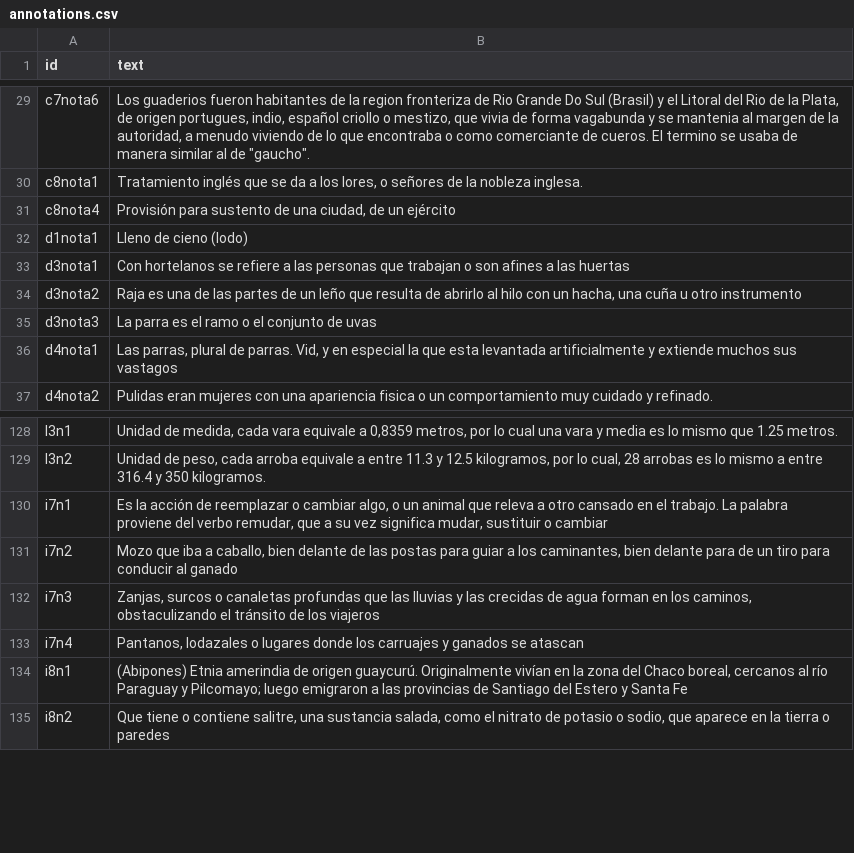
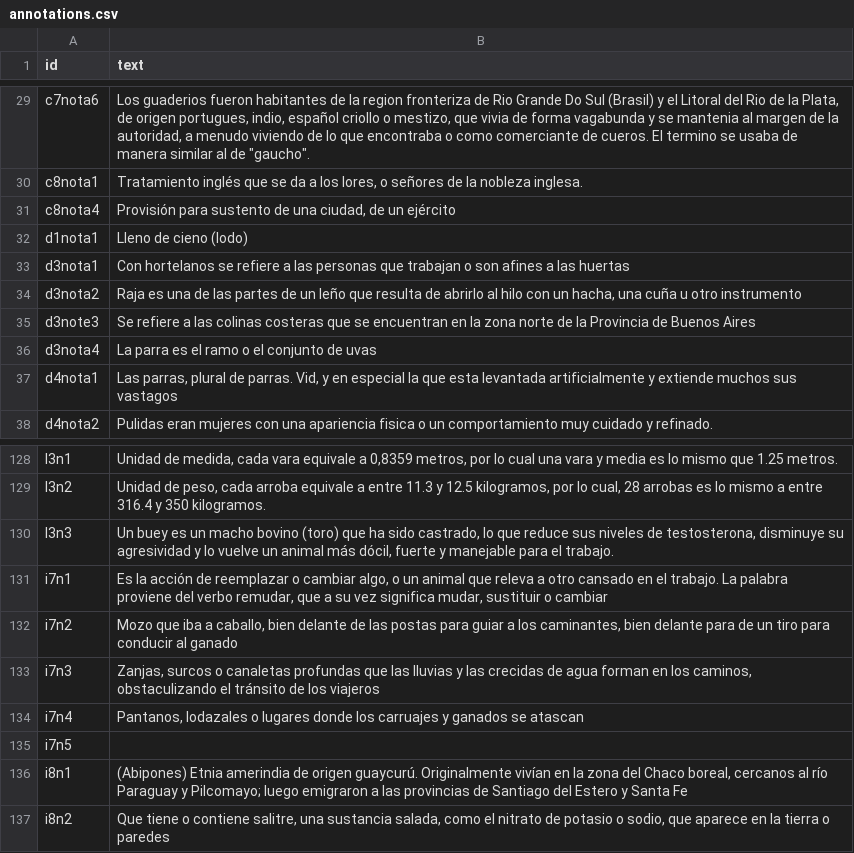
Before and after one commit to sofisetuain-hd/viajeros_caminantes, a CSV file: _data/annotations.csv, drawn as a sheet; only a part is shown, gaps mark what is left out; the diff covers the shown part only.

```diff
--- a/_data/annotations.csv
+++ b/_data/annotations.csv
@@ -34,3 +34,4 @@ d3nota1,Con hortelanos se refiere a las personas que trabajan o son afines a las
 d3nota2,"Raja es una de las partes de un leño que resulta de abrirlo al hilo con un hacha, una cuña u otro instrumento"
-d3nota3,La parra es el ramo o el conjunto de uvas
+d3note3,Se refiere a las colinas costeras que se encuentran en la zona norte de la Provincia de Buenos Aires
+d3nota4,La parra es el ramo o el conjunto de uvas
 d4nota1,"Las parras, plural de parras. Vid, y en especial la que esta levantada artificialmente y extiende muchos sus vastagos"
@@ -129,2 +129,3 @@ l3n1,"Unidad de medida, cada vara equivale a 0,8359 metros, por lo cual una vara
 l3n2,"Unidad de peso, cada arroba equivale a entre 11.3 y 12.5 kilogramos, por lo cual, 28 arrobas es lo mismo a entre 316.4 y 350 kilogramos."
+l3n3,"Un buey es un macho bovino (toro) que ha sido castrado, lo que reduce sus niveles de testosterona, disminuye su agresividad y lo vuelve un animal más dócil, fuerte y manejable para el trabajo. "
 i7n1,"Es la acción de reemplazar o cambiar algo, o un animal que releva a otro cansado en el trabajo. La palabra proviene del verbo remudar, que a su vez significa mudar, sustituir o cambiar"
@@ -133,2 +134,3 @@ i7n3,"Zanjas, surcos o canaletas profundas que las lluvias y las crecidas de agu
 i7n4,"Pantanos, lodazales o lugares donde los carruajes y ganados se atascan "
+i7n5,
 i8n1,"(Abipones) Etnia amerindia de origen guaycurú. Originalmente vivían en la zona del Chaco boreal, cercanos al río Paraguay y Pilcomayo; luego emigraron a las provincias de Santiago del Estero y Santa Fe"
```
Also changed, not shown: 2 added rows, 3 removed rows and 7 edited cells elsewhere in this file.
